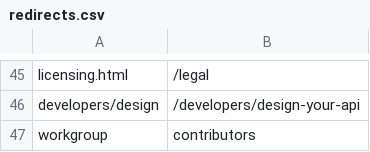
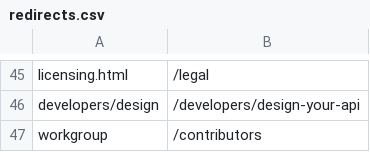
Before and after one commit to raml-org/raml-org, a CSV file: redirects.csv, drawn as a sheet; only a part is shown, gaps mark what is left out.

Commit message:
attempt to fix redirection issue

```diff
--- a/redirects.csv
+++ b/redirects.csv
@@ -46,2 +46,2 @@ licensing.html,/legal
 developers/design,/developers/design-your-api
-workgroup,contributors
+workgroup,/contributors
```
